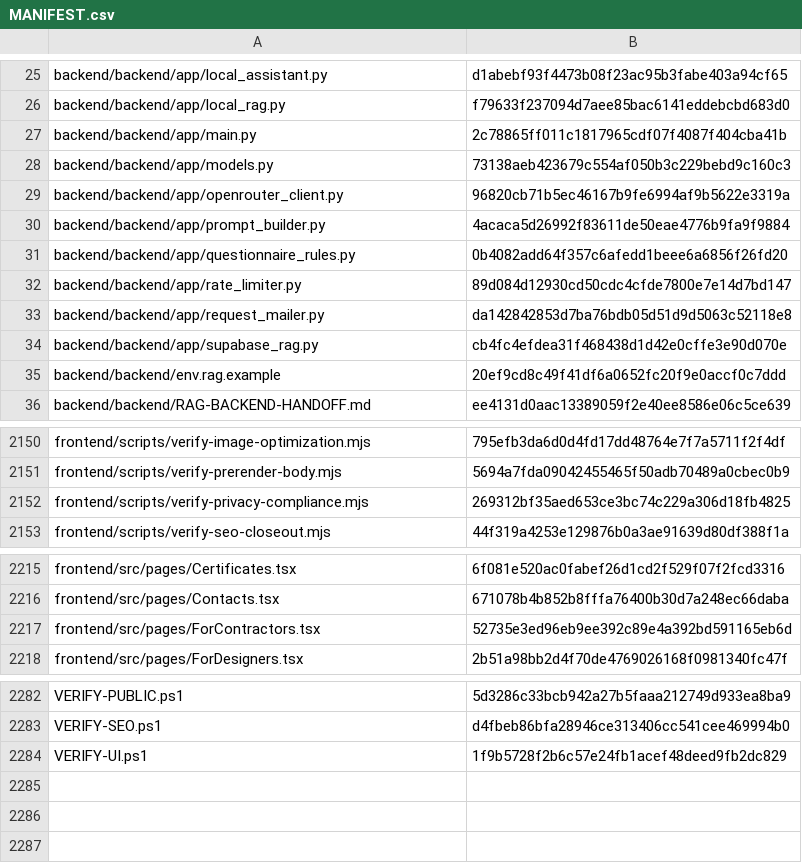
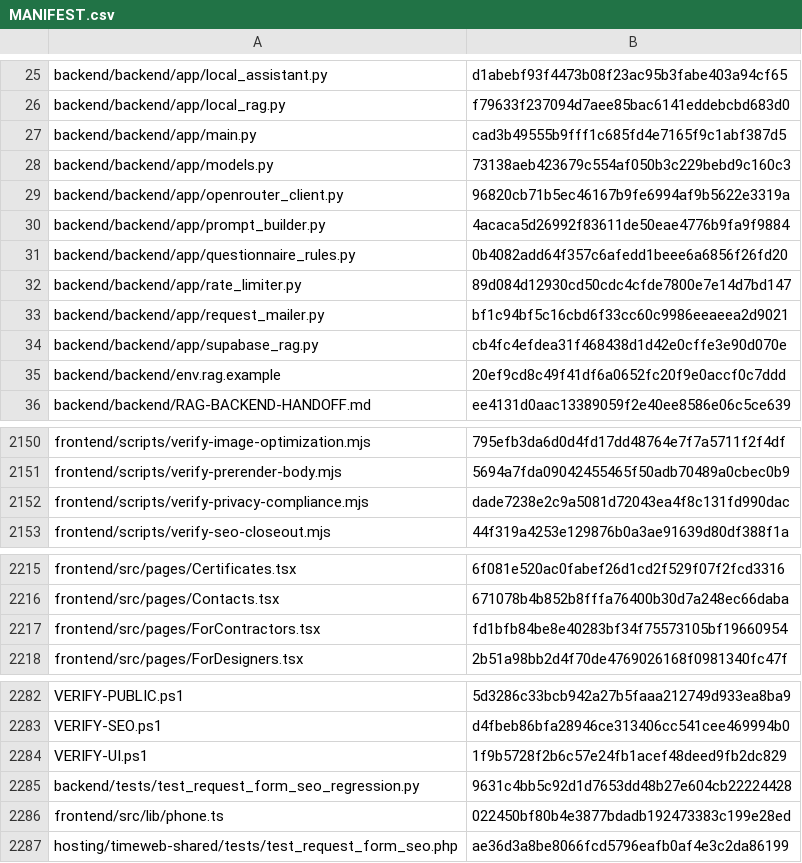
Before and after one commit to vstoilsky-svg/rik-site, a CSV file: MANIFEST.csv, drawn as a sheet; only a part is shown, gaps mark what is left out; the diff covers the shown part only.

```diff
--- a/MANIFEST.csv
+++ b/MANIFEST.csv
@@ -26,3 +26,3 @@
 "backend/backend/app/local_rag.py","f79633f237094d7aee85bac6141eddebcbd683d0"
-"backend/backend/app/main.py","2c78865ff011c1817965cdf07f4087f404cba41b"
+"backend/backend/app/main.py","cad3b49555b9fff1c685fd4e7165f9c1abf387d5"
 "backend/backend/app/models.py","73138aeb423679c554af050b3c229bebd9c160c3"
@@ -32,3 +32,3 @@
 "backend/backend/app/rate_limiter.py","89d084d12930cd50cdc4cfde7800e7e14d7bd147"
-"backend/backend/app/request_mailer.py","da142842853d7ba76bdb05d51d9d5063c52118e8"
+"backend/backend/app/request_mailer.py","bf1c94bf5c16cbd6f33cc60c9986eeaeea2d9021"
 "backend/backend/app/supabase_rag.py","cb4fc4efdea31f468438d1d42e0cffe3e90d070e"
@@ -2151,3 +2151,3 @@
 "frontend/scripts/verify-prerender-body.mjs","5694a7fda09042455465f50adb70489a0cbec0b9"
-"frontend/scripts/verify-privacy-compliance.mjs","269312bf35aed653ce3bc74c229a306d18fb4825"
+"frontend/scripts/verify-privacy-compliance.mjs","dade7238e2c9a5081d72043ea4f8c131fd990dac"
 "frontend/scripts/verify-seo-closeout.mjs","44f319a4253e129876b0a3ae91639d80df388f1a"
@@ -2216,3 +2216,3 @@
 "frontend/src/pages/Contacts.tsx","671078b4b852b8fffa76400b30d7a248ec66daba"
-"frontend/src/pages/ForContractors.tsx","52735e3ed96eb9ee392c89e4a392bd591165eb6d"
+"frontend/src/pages/ForContractors.tsx","fd1bfb84be8e40283bf34f75573105bf19660954"
 "frontend/src/pages/ForDesigners.tsx","2b51a98bb2d4f70de4769026168f0981340fc47f"
@@ -2284 +2284,4 @@
 "VERIFY-UI.ps1","1f9b5728f2b6c57e24fb1acef48deed9fb2dc829"
+"backend/tests/test_request_form_seo_regression.py","9631c4bb5c92d1d7653dd48b27e604cb22224428"
+"frontend/src/lib/phone.ts","022450bf80b4e3877bdadb192473383c199e28ed"
+"hosting/timeweb-shared/tests/test_request_form_seo.php","ae36d3a8be8066fcd5796eafb0af4e3c2da86199"
```
Also changed, not shown: 2 edited cells elsewhere in this file, 9 other files.
